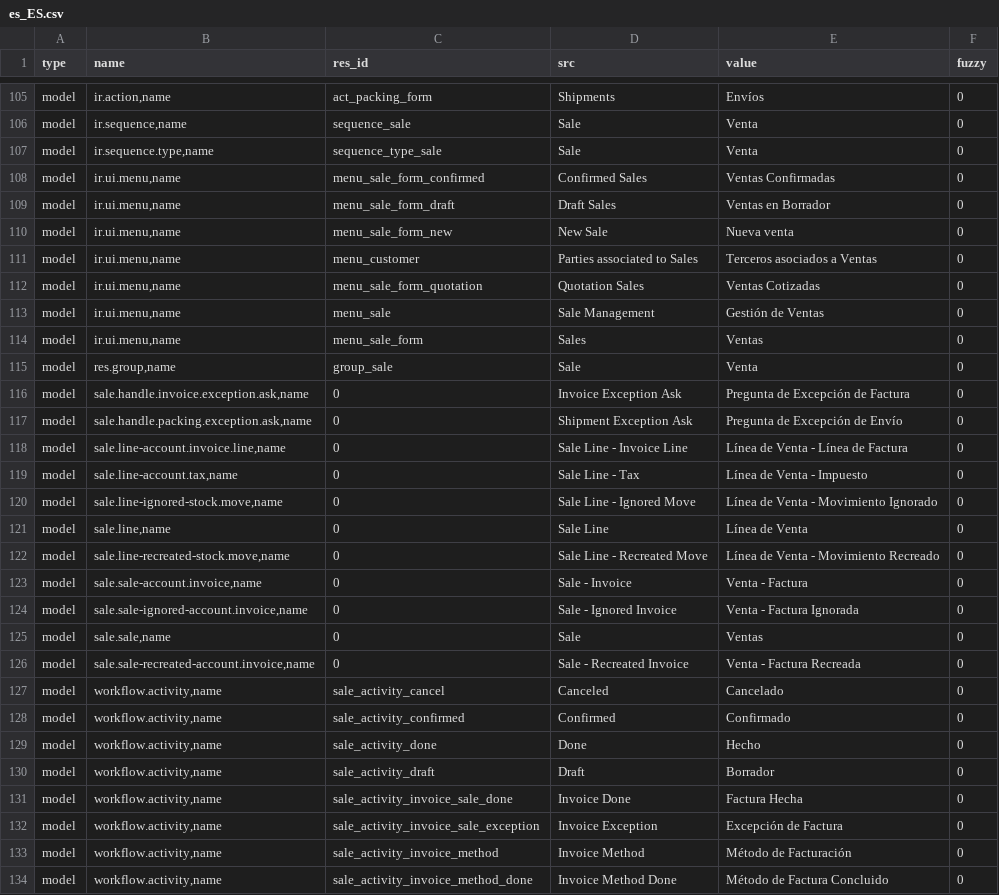
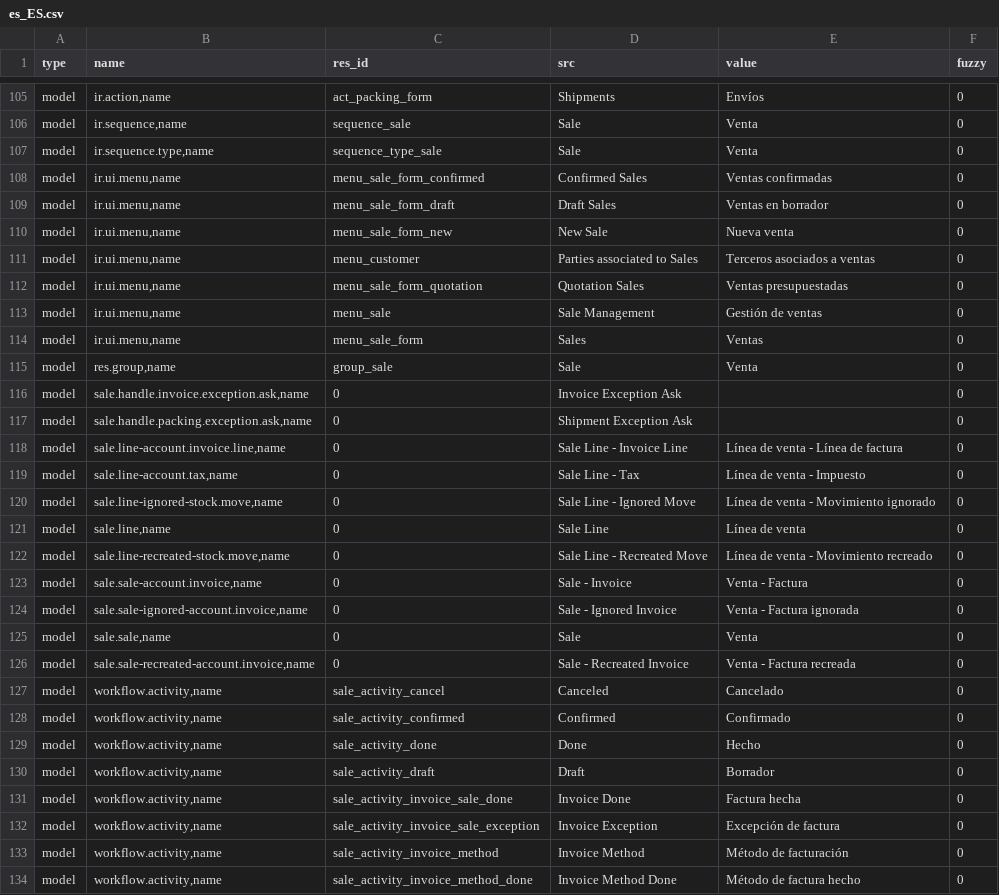
Before and after one commit to bala4901/sale, a CSV file: es_ES.csv, drawn as a sheet; only a part is shown, gaps mark what is left out; the diff covers the shown part only.

Commit message:
Applied first translation review for Spain

```diff
--- a/es_ES.csv
+++ b/es_ES.csv
@@ -107,21 +107,21 @@ model,"ir.sequence,name",sequence_sale,Sale,Venta,0
 model,"ir.sequence.type,name",sequence_type_sale,Sale,Venta,0
-model,"ir.ui.menu,name",menu_sale_form_confirmed,Confirmed Sales,Ventas Confirmadas,0
-model,"ir.ui.menu,name",menu_sale_form_draft,Draft Sales,Ventas en Borrador,0
+model,"ir.ui.menu,name",menu_sale_form_confirmed,Confirmed Sales,Ventas confirmadas,0
+model,"ir.ui.menu,name",menu_sale_form_draft,Draft Sales,Ventas en borrador,0
 model,"ir.ui.menu,name",menu_sale_form_new,New Sale,Nueva venta,0
-model,"ir.ui.menu,name",menu_customer,Parties associated to Sales,Terceros asociados a Ventas,0
-model,"ir.ui.menu,name",menu_sale_form_quotation,Quotation Sales,Ventas Cotizadas,0
-model,"ir.ui.menu,name",menu_sale,Sale Management,Gestión de Ventas,0
+model,"ir.ui.menu,name",menu_customer,Parties associated to Sales,Terceros asociados a ventas,0
+model,"ir.ui.menu,name",menu_sale_form_quotation,Quotation Sales,Ventas presupuestadas,0
+model,"ir.ui.menu,name",menu_sale,Sale Management,Gestión de ventas,0
 model,"ir.ui.menu,name",menu_sale_form,Sales,Ventas,0
 model,"res.group,name",group_sale,Sale,Venta,0
-model,"sale.handle.invoice.exception.ask,name",0,Invoice Exception Ask,Pregunta de Excepción de Factura,0
-model,"sale.handle.packing.exception.ask,name",0,Shipment Exception Ask,Pregunta de Excepción de Envío,0
-model,"sale.line-account.invoice.line,name",0,Sale Line - Invoice Line,Línea de Venta - Línea de Factura,0
-model,"sale.line-account.tax,name",0,Sale Line - Tax,Línea de Venta - Impuesto,0
-model,"sale.line-ignored-stock.move,name",0,Sale Line - Ignored Move,Línea de Venta - Movimiento Ignorado,0
-model,"sale.line,name",0,Sale Line,Línea de Venta,0
-model,"sale.line-recreated-stock.move,name",0,Sale Line - Recreated Move,Línea de Venta - Movimiento Recreado,0
+model,"sale.handle.invoice.exception.ask,name",0,Invoice Exception Ask,,0
+model,"sale.handle.packing.exception.ask,name",0,Shipment Exception Ask,,0
+model,"sale.line-account.invoice.line,name",0,Sale Line - Invoice Line,Línea de venta - Línea de factura,0
+model,"sale.line-account.tax,name",0,Sale Line - Tax,Línea de venta - Impuesto,0
+model,"sale.line-ignored-stock.move,name",0,Sale Line - Ignored Move,Línea de venta - Movimiento ignorado,0
+model,"sale.line,name",0,Sale Line,Línea de venta,0
+model,"sale.line-recreated-stock.move,name",0,Sale Line - Recreated Move,Línea de venta - Movimiento recreado,0
 model,"sale.sale-account.invoice,name",0,Sale - Invoice,Venta - Factura,0
-model,"sale.sale-ignored-account.invoice,name",0,Sale - Ignored Invoice,Venta - Factura Ignorada,0
-model,"sale.sale,name",0,Sale,Ventas,0
-model,"sale.sale-recreated-account.invoice,name",0,Sale - Recreated Invoice,Venta - Factura Recreada,0
+model,"sale.sale-ignored-account.invoice,name",0,Sale - Ignored Invoice,Venta - Factura ignorada,0
+model,"sale.sale,name",0,Sale,Venta,0
+model,"sale.sale-recreated-account.invoice,name",0,Sale - Recreated Invoice,Venta - Factura recreada,0
 model,"workflow.activity,name",sale_activity_cancel,Canceled,Cancelado,0
@@ -130,5 +130,5 @@ model,"workflow.activity,name",sale_activity_done,Done,Hecho,0
 model,"workflow.activity,name",sale_activity_draft,Draft,Borrador,0
-model,"workflow.activity,name",sale_activity_invoice_sale_done,Invoice Done,Factura Hecha,0
-model,"workflow.activity,name",sale_activity_invoice_sale_exception,Invoice Exception,Excepción de Factura,0
-model,"workflow.activity,name",sale_activity_invoice_method,Invoice Method,Método de Facturación,0
-model,"workflow.activity,name",sale_activity_invoice_method_done,Invoice Method Done,Método de Factura Concluido,0
+model,"workflow.activity,name",sale_activity_invoice_sale_done,Invoice Done,Factura hecha,0
+model,"workflow.activity,name",sale_activity_invoice_sale_exception,Invoice Exception,Excepción de factura,0
+model,"workflow.activity,name",sale_activity_invoice_method,Invoice Method,Método de facturación,0
+model,"workflow.activity,name",sale_activity_invoice_method_done,Invoice Method Done,Método de factura hecho,0
```
Also changed, not shown: 86 edited cells elsewhere in this file.
